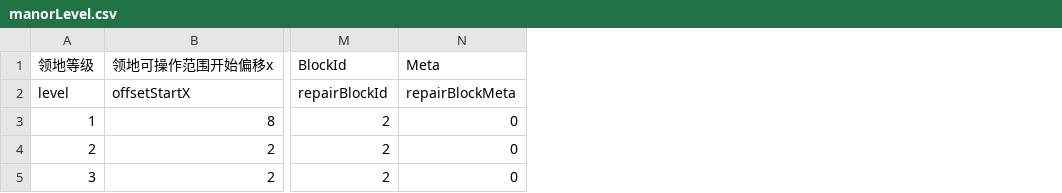
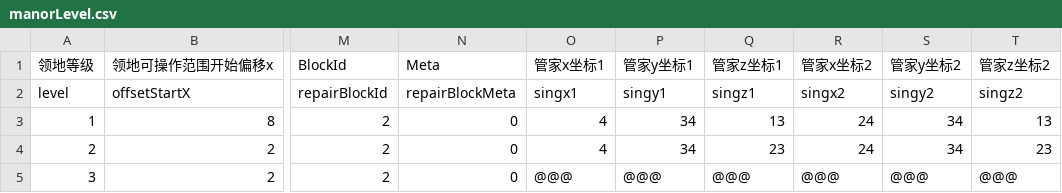
Before and after one commit to heliaoyuan10086/Game, a CSV file: BlockCity/manorLevel.csv, drawn as a sheet; only a part is shown, gaps mark what is left out; the diff names each change by its address in the sheet, - before the commit and + after, or states it on an @@ line.

```diff
--- a/BlockCity/manorLevel.csv
+++ b/BlockCity/manorLevel.csv
+column O, rows 1-5: 管家x坐标1 | singx1 | 4 | 4 | @@@
+column P, rows 1-5: 管家y坐标1 | singy1 | 34 | 34 | @@@
+column Q, rows 1-5: 管家z坐标1 | singz1 | 13 | 23 | @@@
+column R, rows 1-5: 管家x坐标2 | singx2 | 24 | 24 | @@@
+column S, rows 1-5: 管家y坐标2 | singy2 | 34 | 34 | @@@
+column T, rows 1-5: 管家z坐标2 | singz2 | 13 | 23 | @@@
```
Also changed, not shown: 12 other files.
